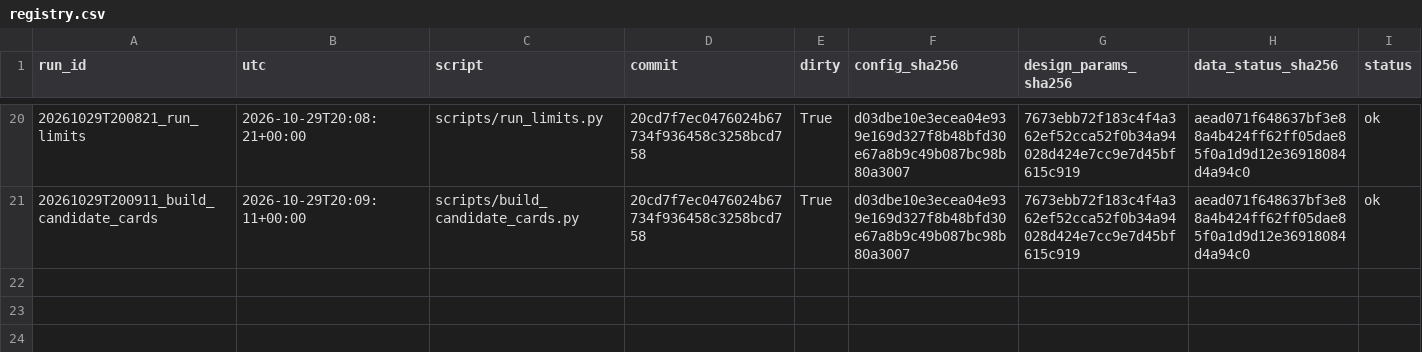
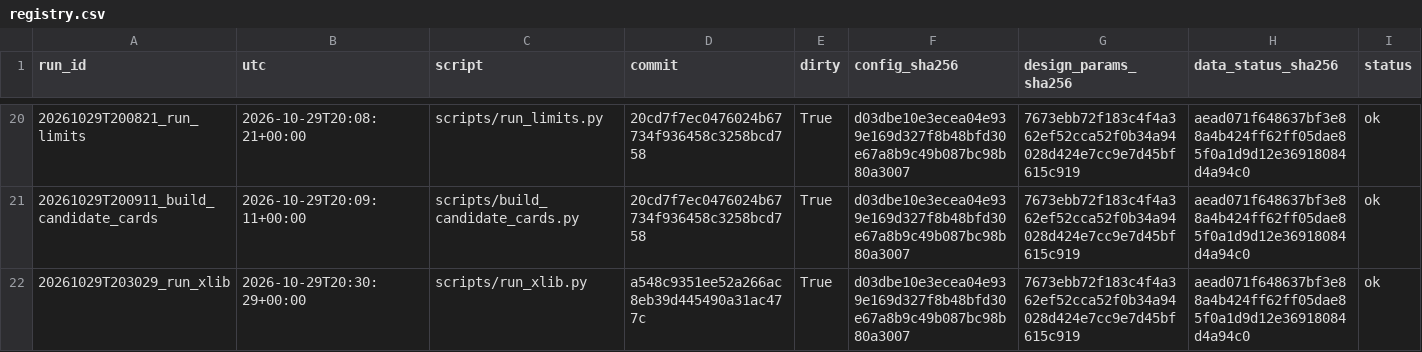
Before and after one commit to QuantitativeBiology/ai-hackathon-cancer_biomarkers, a CSV file: results/registry.csv, drawn as a sheet; only a part is shown, gaps mark what is left out; rows hold the shown columns only; the diff names each change by its address in the sheet, - before the commit and + after, or states it on an @@ line.

```diff
--- a/results/registry.csv
+++ b/results/registry.csv
+row 22: 20261029T203029_run_xlib | 2026-10-29T20:30:29+00:00 | scripts/run_xlib.py | a548c9351ee52a266ac8eb39d445490a31ac477c | True | d03dbe10e3ecea04e939e169d327f8b48bfd30e67a8b9c49b087bc98b80a3007 | 7673ebb72f183c4f4a362ef52cca52f0b34a94028d424e7cc9e7d45bf615c919 | aead071f648637bf3e88a4b424ff62ff05dae85f0a1d9d12e36918084d4a94c0 | ok
```
Also changed, not shown: 4 other files.
